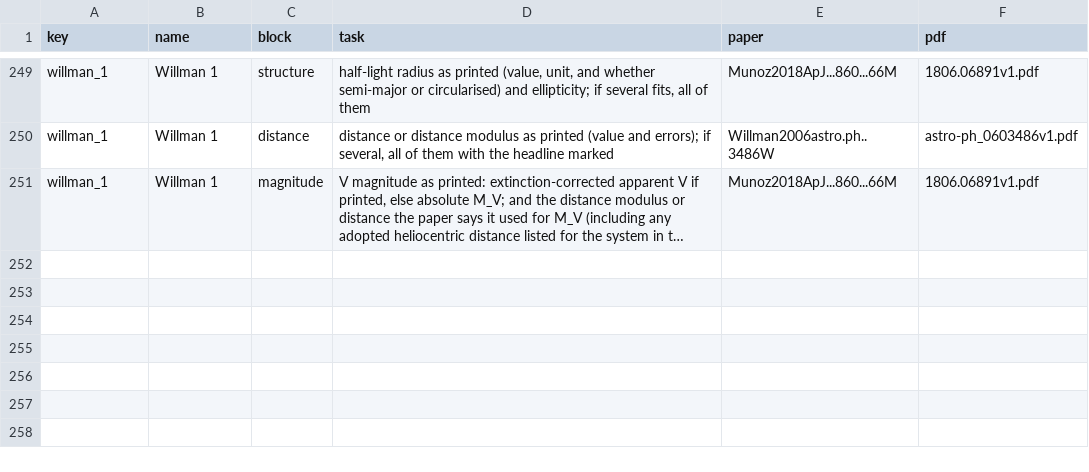
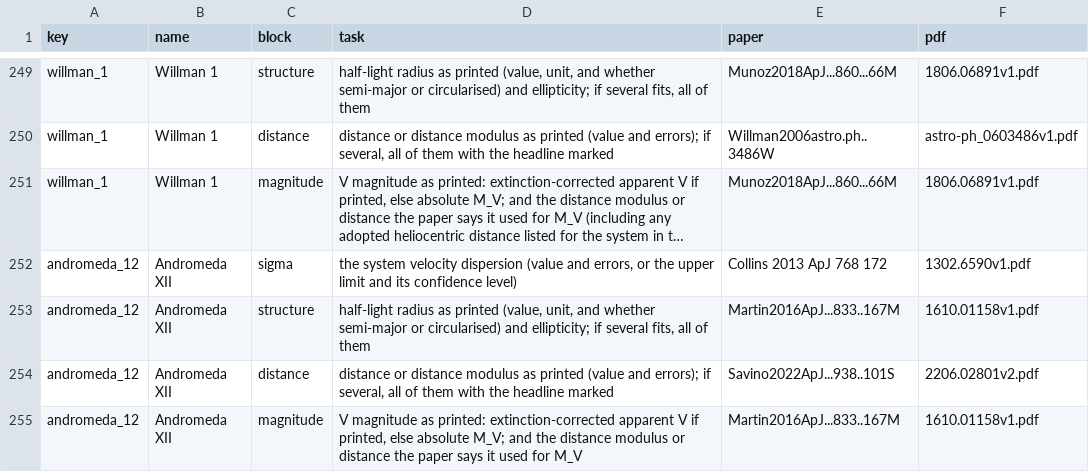
Before and after one commit to extragravitation/atlas, a CSV file: data/packages/aeg-d-dwarfs/v1/reading/second_reading_sheet.csv, drawn as a sheet; only a part is shown, gaps mark what is left out; long unchanged cells end in …; the diff names each change by its address in the sheet, - before the commit and + after, or states it on an @@ line.

```diff
--- a/data/packages/aeg-d-dwarfs/v1/reading/second_reading_sheet.csv
+++ b/data/packages/aeg-d-dwarfs/v1/reading/second_reading_sheet.csv
+row 252: andromeda_12 | Andromeda XII | sigma | the system velocity dispersion (value and errors, or the upper limit and its confidence level) | Collins 2013 ApJ 768 172 | 1302.6590v1.pdf
+row 253: andromeda_12 | Andromeda XII | structure | half-light radius as printed (value, unit, and whether semi-major or circularised) and ellipticity; if several fits, all of them | Martin2016ApJ...833..167M | 1610.01158v1.pdf
+row 254: andromeda_12 | Andromeda XII | distance | distance or distance modulus as printed (value and errors); if several, all of them with the headline marked | Savino2022ApJ...938..101S | 2206.02801v2.pdf
+row 255: andromeda_12 | Andromeda XII | magnitude | V magnitude as printed: extinction-corrected apparent V if printed, else absolute M_V; and the distance modulus or distance the paper says it used for M_V | Martin2016ApJ...833..167M | 1610.01158v1.pdf
```
Also changed, not shown: data/packages/aeg-d-dwarfs/v1/checks/second_reading.csv, data/packages/aeg-d-dwarfs/v1/reading/conversion_inputs.csv, 10 other files.
